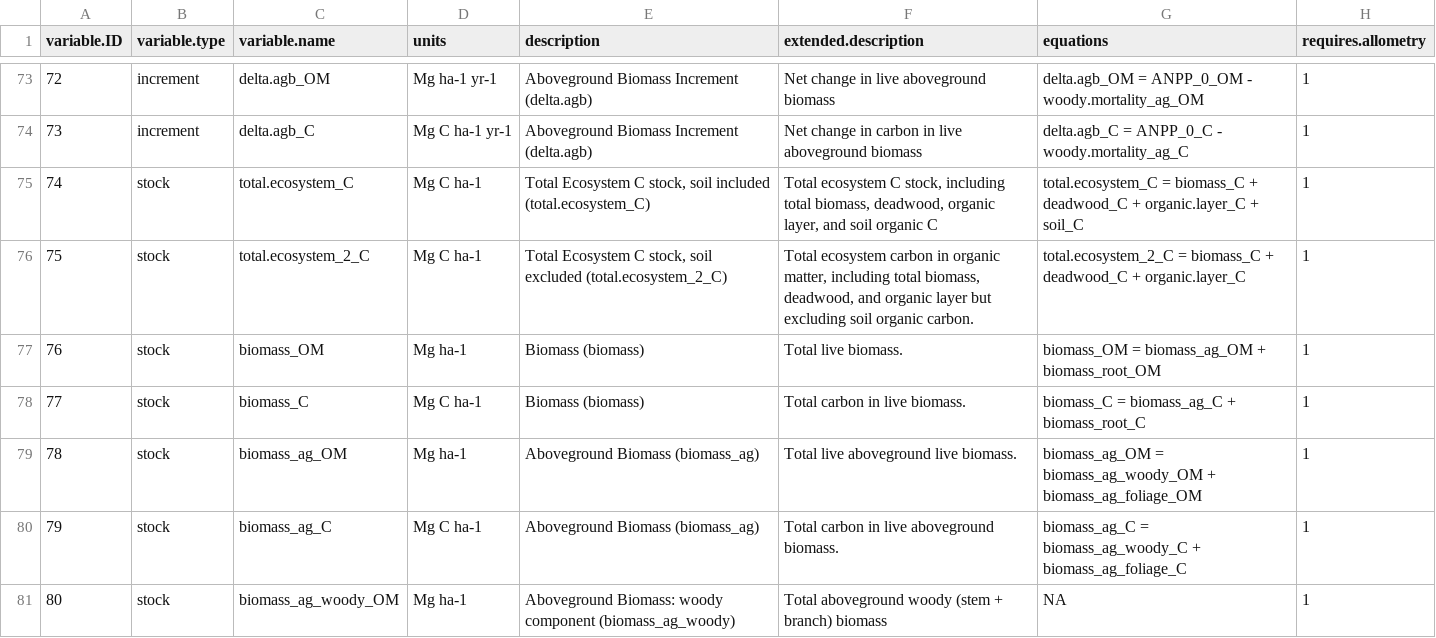
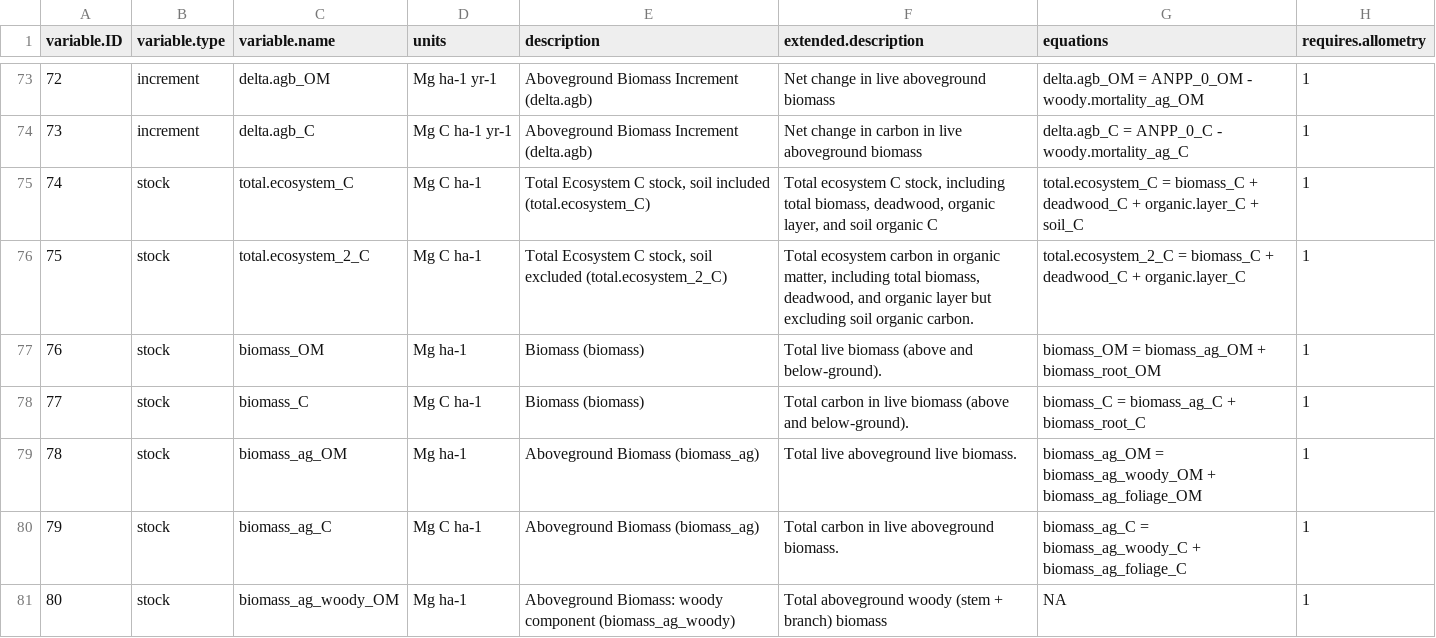
Before and after one commit to forc-db/ForC, a CSV file: data/ForC_variables.csv, drawn as a sheet; only a part is shown, gaps mark what is left out; the diff names each change by its address in the sheet, - before the commit and + after, or states it on an @@ line.

Commit message:
Update ForC_variables.csv
cleanup

```diff
--- a/data/ForC_variables.csv
+++ b/data/ForC_variables.csv
-F77 (extended.description): Total live biomass.
+F77 (extended.description): Total live biomass (above and below-ground).
-F78 (extended.description): Total carbon in live biomass.
+F78 (extended.description): Total carbon in live biomass (above and below-ground).
```
